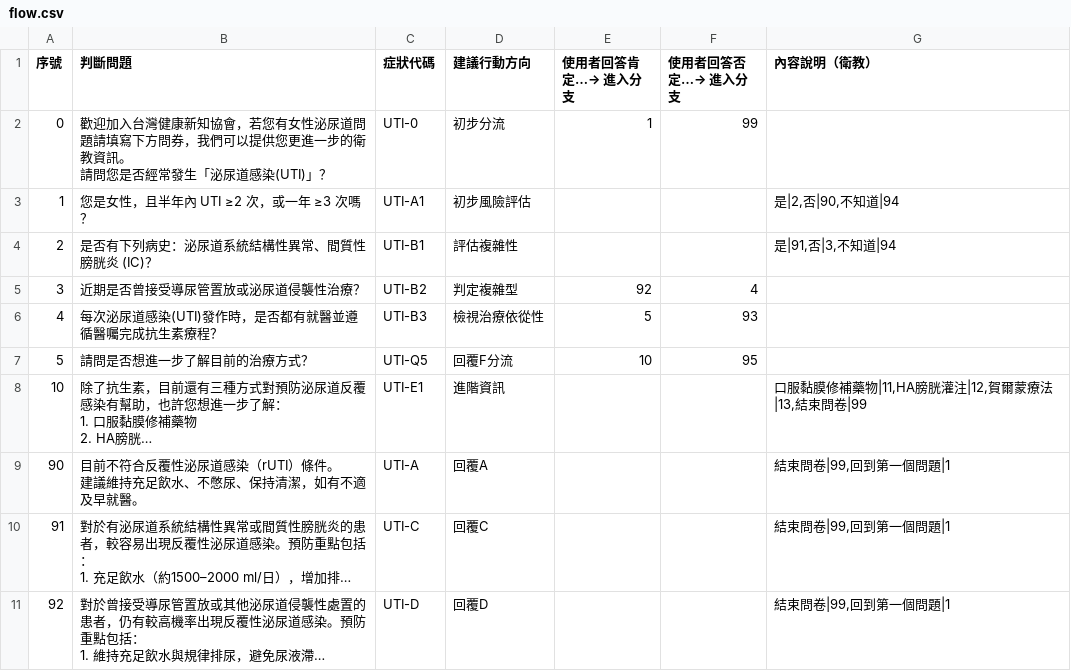
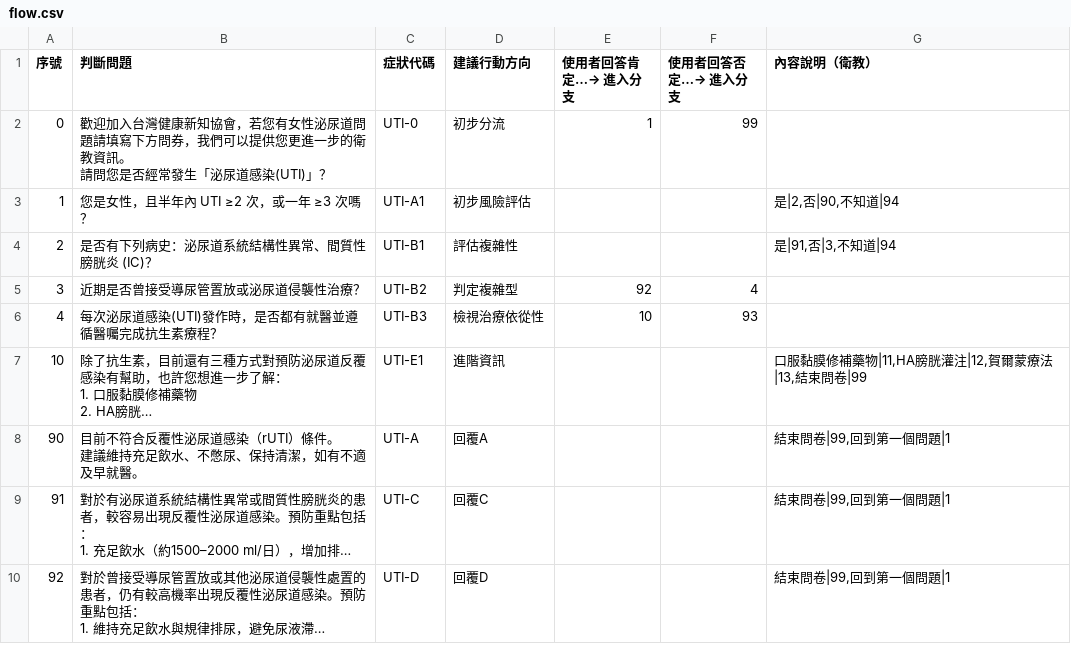
Before and after one commit to zeus-ordo/line-medical-bot, a CSV file: data/flow.csv, drawn as a sheet; only a part is shown; long unchanged cells end in …; the diff names each change by its address in the sheet, - before the commit and + after, or states it on an @@ line.

Commit message:
refactor: 移除Q5並調整Q4是分支直達Q10

```diff
--- a/data/flow.csv
+++ b/data/flow.csv
-E6 (使用者回答肯定…→ 進入分支): 5
+E6 (使用者回答肯定…→ 進入分支): 10
-row 7: 5 | 請問是否想進一步了解目前的治療方式？ | UTI-Q5 | 回覆F分流 | 10 | 95
```
